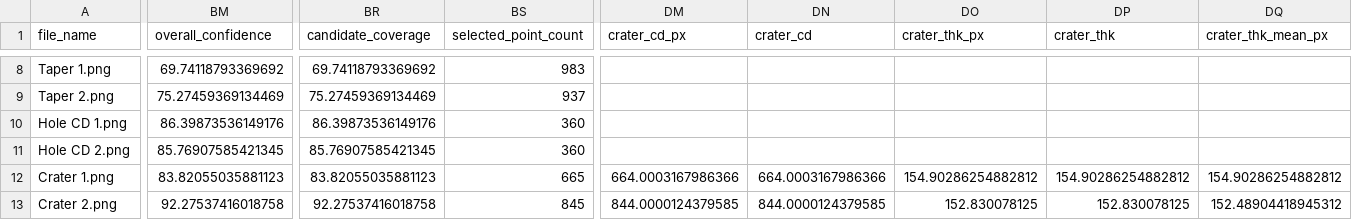
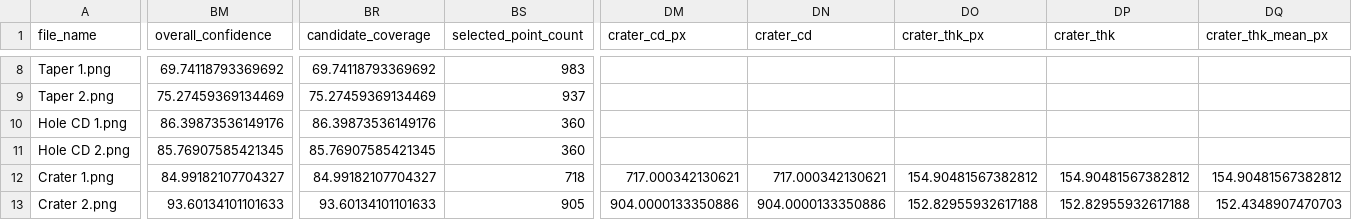
Before and after one commit to tjrghks9612-sketch/fib_sem_measurement_tool, a CSV file: validation_outputs/results.csv, drawn as a sheet; only a part is shown, gaps mark what is left out; the diff covers the shown part only; the diff names each change by its address in the sheet, - before the commit and + after, or states it on an @@ line.

Commit message:
Fix Crater dome CD cutoff

```diff
--- a/validation_outputs/results.csv
+++ b/validation_outputs/results.csv
-BM12 (overall_confidence): 83.82055035881123
+BM12 (overall_confidence): 84.99182107704327
-BR12 (candidate_coverage): 83.82055035881123
+BR12 (candidate_coverage): 84.99182107704327
-BS12 (selected_point_count): 665
+BS12 (selected_point_count): 718
-DM12 (crater_cd_px): 664.0003167986366
+DM12 (crater_cd_px): 717.000342130621
-DN12 (crater_cd): 664.0003167986366
+DN12 (crater_cd): 717.000342130621
-DO12 (crater_thk_px): 154.90286254882812
+DO12 (crater_thk_px): 154.90481567382812
-DP12 (crater_thk): 154.90286254882812
+DP12 (crater_thk): 154.90481567382812
-DQ12 (crater_thk_mean_px): 154.90286254882812
+DQ12 (crater_thk_mean_px): 154.90481567382812
-BM13 (overall_confidence): 92.27537416018758
+BM13 (overall_confidence): 93.60134101101633
-BR13 (candidate_coverage): 92.27537416018758
+BR13 (candidate_coverage): 93.60134101101633
-BS13 (selected_point_count): 845
+BS13 (selected_point_count): 905
-DM13 (crater_cd_px): 844.0000124379585
+DM13 (crater_cd_px): 904.0000133350886
-DN13 (crater_cd): 844.0000124379585
+DN13 (crater_cd): 904.0000133350886
-DO13 (crater_thk_px): 152.830078125
+DO13 (crater_thk_px): 152.82955932617188
-DP13 (crater_thk): 152.830078125
+DP13 (crater_thk): 152.82955932617188
-DQ13 (crater_thk_mean_px): 152.48904418945312
+DQ13 (crater_thk_mean_px): 152.4348907470703
```
Also changed, not shown: 28 edited cells elsewhere in this file, 7 other files.
